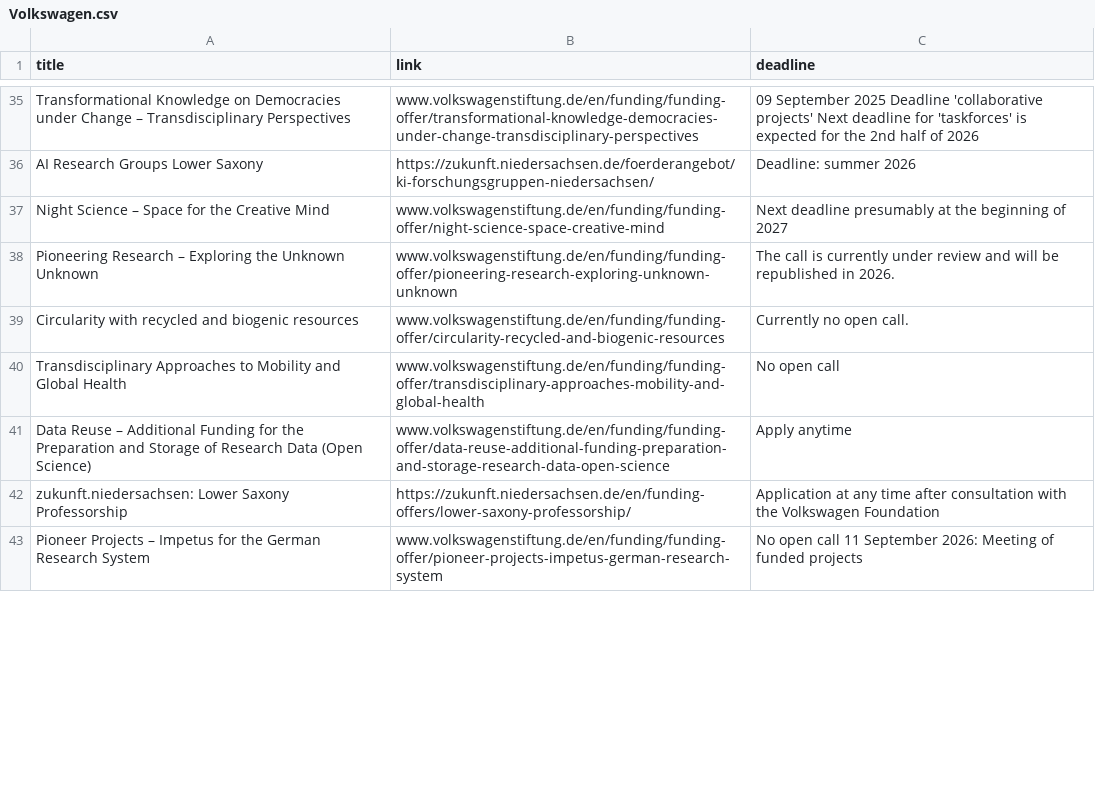
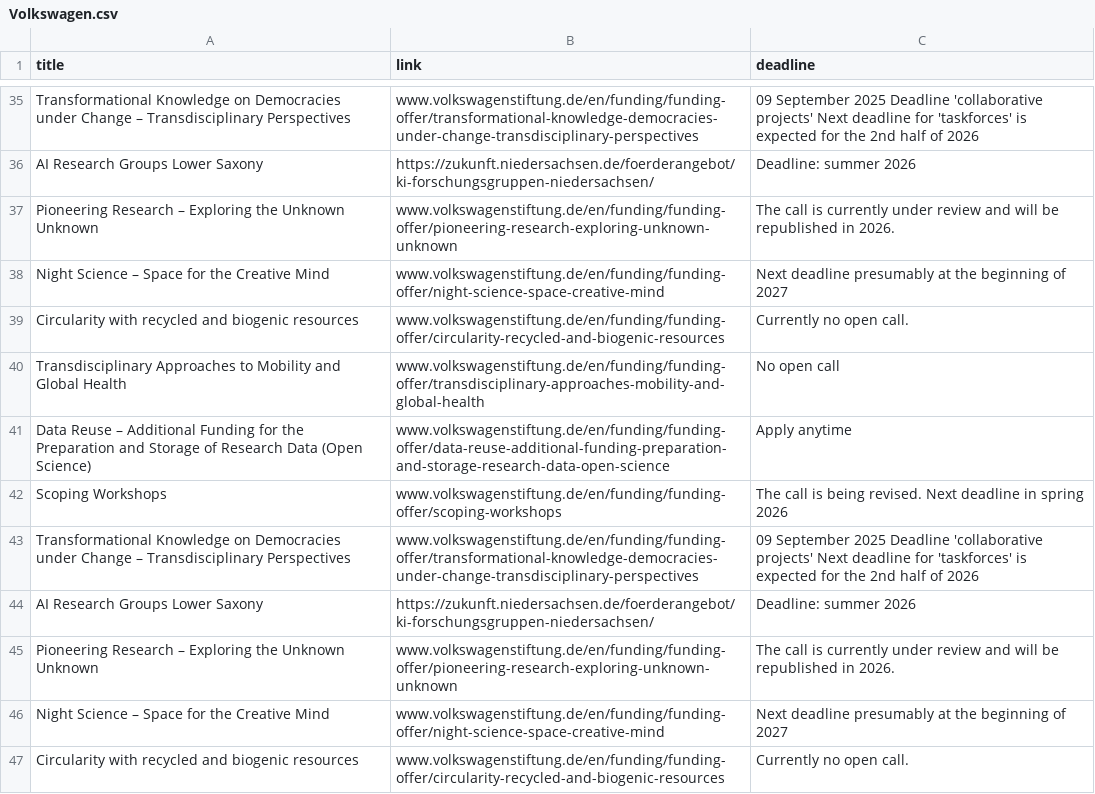
Before and after one commit to Global-Health-Engineering/grant-parser, a CSV file: results/Volkswagen.csv, drawn as a sheet; only a part is shown, gaps mark what is left out; the shorter side is filled out with more unchanged rows; the diff covers the shown part only.

```diff
--- a/results/Volkswagen.csv
+++ b/results/Volkswagen.csv
@@ -36,4 +36,4 @@ Transformational Knowledge on Democracies under Change – Transdisciplinary Per
 AI Research Groups Lower Saxony,https://zukunft.niedersachsen.de/foerderangebot/ki-forschungsgruppen-niedersachsen/,Deadline: summer 2026
+Pioneering Research – Exploring the Unknown Unknown,www.volkswagenstiftung.de/en/funding/funding-offer/pioneering-research-exploring-unknown-unknown,The call is currently under review and will be republished in 2026.
 Night Science – Space for the Creative Mind,www.volkswagenstiftung.de/en/funding/funding-offer/night-science-space-creative-mind,Next deadline presumably at the beginning of 2027
-Pioneering Research – Exploring the Unknown Unknown,www.volkswagenstiftung.de/en/funding/funding-offer/pioneering-research-exploring-unknown-unknown,The call is currently under review and will be republished in 2026.
 Circularity with recycled and biogenic resources,www.volkswagenstiftung.de/en/funding/funding-offer/circularity-recycled-and-biogenic-resources,Currently no open call.
@@ -41,2 +41,7 @@ Transdisciplinary Approaches to Mobility and Global Health,www.volkswagenstiftun
 Data Reuse – Additional Funding for the Preparation and Storage of Research Data (Open Science),www.volkswagenstiftung.de/en/funding/funding-offer/data-reuse-additional-funding-preparation-and-storage-research-data-open-science,Apply anytime
-zukunft.niedersachsen: Lower Saxony Professorship,https://zukunft.niedersachsen.de/en/funding-offers/lower-saxony-professorship/,Application at any time after consultation with the Volkswagen Foundation
+Scoping Workshops,www.volkswagenstiftung.de/en/funding/funding-offer/scoping-workshops,The call is being revised. Next deadline in spring 2026
+Transformational Knowledge on Democracies under Change – Transdisciplinary Perspectives,www.volkswagenstiftung.de/en/funding/funding-offer/transformational-knowledge-democracies-under-change-transdisciplinary-perspectives,09 September 2025 Deadline 'collaborative projects' Next deadline for 'taskforces' is expected for the 2nd half of 2026
+AI Research Groups Lower Saxony,https://zukunft.niedersachsen.de/foerderangebot/ki-forschungsgruppen-niedersachsen/,Deadline: summer 2026
+Pioneering Research – Exploring the Unknown Unknown,www.volkswagenstiftung.de/en/funding/funding-offer/pioneering-research-exploring-unknown-unknown,The call is currently under review and will be republished in 2026.
+Night Science – Space for the Creative Mind,www.volkswagenstiftung.de/en/funding/funding-offer/night-science-space-creative-mind,Next deadline presumably at the beginning of 2027
+Circularity with recycled and biogenic resources,www.volkswagenstiftung.de/en/funding/funding-offer/circularity-recycled-and-biogenic-resources,Currently no open call.
```
Also changed, not shown: 6 added rows, 1 removed row, 2 moved rows and 2 edited cells elsewhere in this file, 3 other files.
